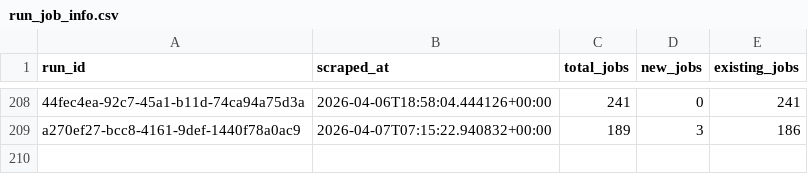
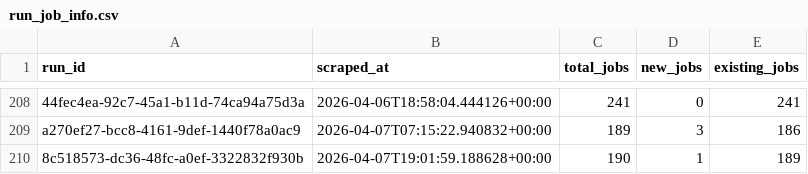
Before and after one commit to tanprabhu/job-market-pulse, a CSV file: data/processed/run_job_info.csv, drawn as a sheet; only a part is shown, gaps mark what is left out; the diff names each change by its address in the sheet, - before the commit and + after, or states it on an @@ line.

```diff
--- a/data/processed/run_job_info.csv
+++ b/data/processed/run_job_info.csv
+row 210: 8c518573-dc36-48fc-a0ef-3322832f930b | 2026-04-07T19:01:59.188628+00:00 | 190 | 1 | 189
```
Also changed, not shown: data/meta/scrape_runs.csv, data/processed/data_clean.csv, 1 other file.
